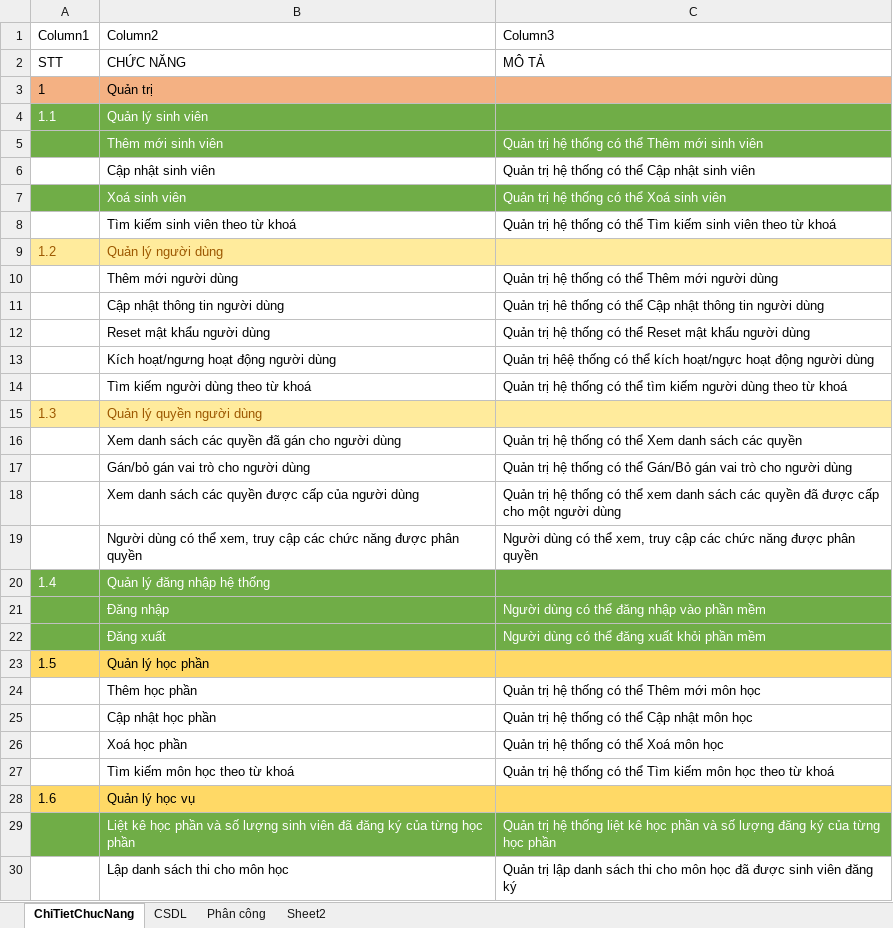
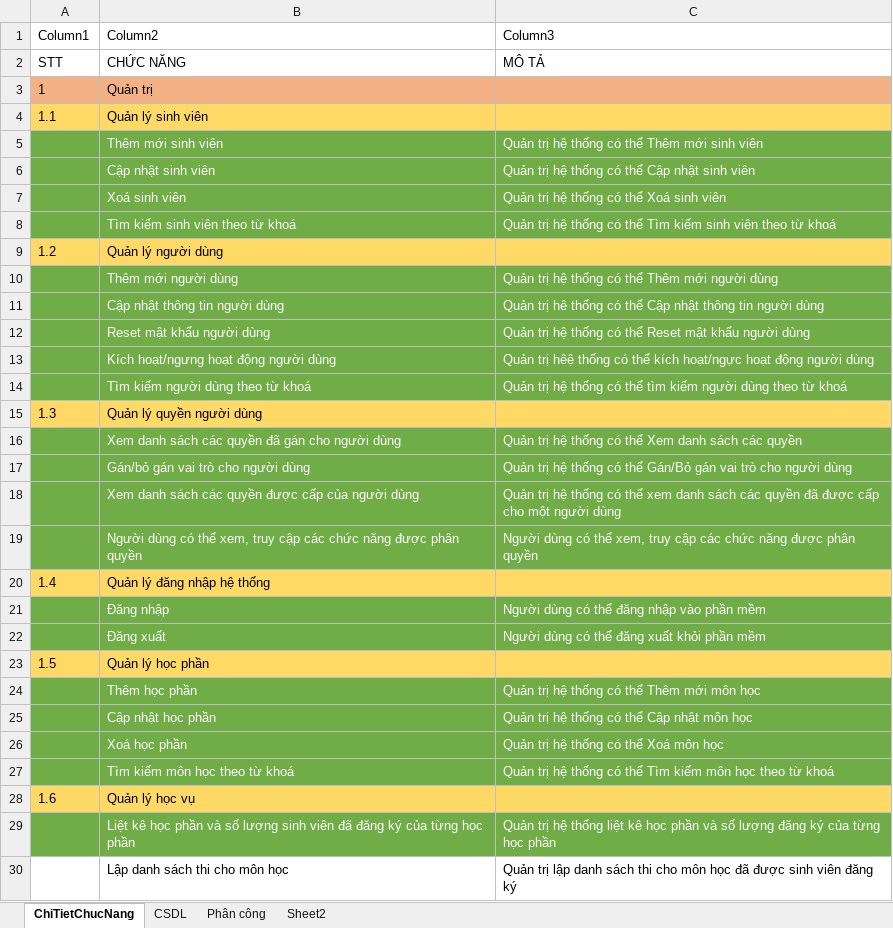
Before and after one commit to Dat0309/Quan-ly-dang-ky-hoc-phan, an Excel workbook: ChiTietChucNang.xlsx, sheet ChiTietChucNang, drawn as a sheet; only a part is shown; values as stored, in another font and other column widths than the file's, no borders; table styles not drawn; the diff names each change by its address in the sheet, - before the commit and + after, or states it on an @@ line.

```diff
--- a/ChiTietChucNang.xlsx (sheet ChiTietChucNang)
+++ b/ChiTietChucNang.xlsx (sheet ChiTietChucNang)
-A4:C4 fill: #70AD47
+A4:C4 fill: #FFD966
-A4:B4 text colour: #FFFFFF
+A4:B4 text colour: black
-A6:C6 fill: none
+A6:C6 fill: #70AD47
-B6:C6 text colour: black
+B6:C6 text colour: #FFFFFF
-A8:C8 fill: none
+A8:C8 fill: #70AD47
-B8:C8 text colour: black
+B8:C8 text colour: #FFFFFF
-A9:C9 fill: #FFEB9C
+A9:C9 fill: #FFD966
-A9:B9 text colour: #9C5700
+A9:B9 text colour: black
-A10:C14 fill: none
+A10:C14 fill: #70AD47
-B10:C14 text colour: black
+B10:C14 text colour: #FFFFFF
-A15:C15 fill: #FFEB9C
+A15:C15 fill: #FFD966
-A15:B15 text colour: #9C5700
+A15:B15 text colour: black
-A16:C19 fill: none
+A16:C19 fill: #70AD47
-B16:C19 text colour: black
+B16:C19 text colour: #FFFFFF
-A20:C20 fill: #70AD47
+A20:C20 fill: #FFD966
-A20:B20 text colour: #FFFFFF
+A20:B20 text colour: black
-A24:C27 fill: none
+A24:C27 fill: #70AD47
-B24:C27 text colour: black
+B24:C27 text colour: #FFFFFF
```
Also changed, not shown: sheet Phân công, 56 other files.
